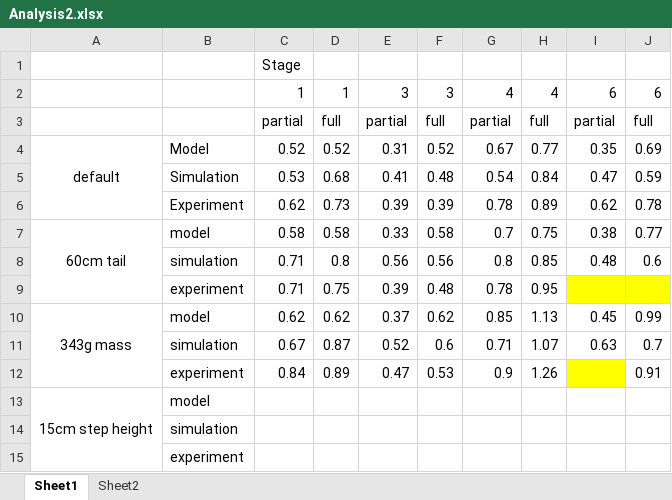
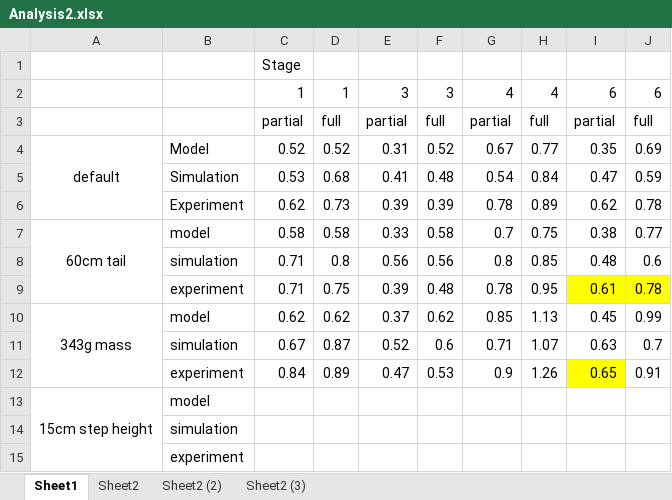
Before and after one commit to Ronan127/2023-FYP, an Excel workbook: Experiment/Analysis2.xlsx, sheet Sheet1, drawn as a sheet; values as stored, in another font and other column widths than the file's, no borders; charts and pictures not drawn; the diff names each change by its address in the sheet, - before the commit and + after, or states it on an @@ line.

```diff
--- a/Experiment/Analysis2.xlsx (sheet Sheet1)
+++ b/Experiment/Analysis2.xlsx (sheet Sheet1)
+sheet tab: Sheet2 (2)
+sheet tab: Sheet2 (3)
-I9: (empty)
+I9: 0.61
-J9: (empty)
+J9: 0.78
-I12: (empty)
+I12: 0.65
```
Also changed, not shown: charts or pictures, Experiment/Experiment.xlsx, 29 other files.
